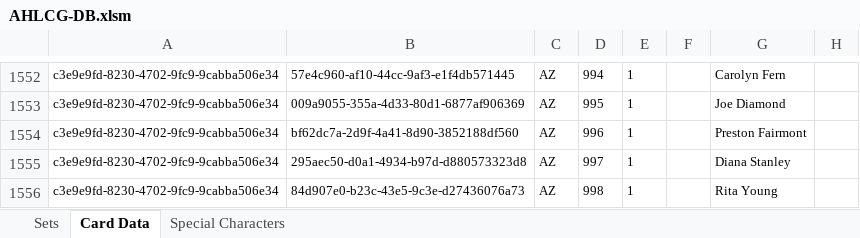
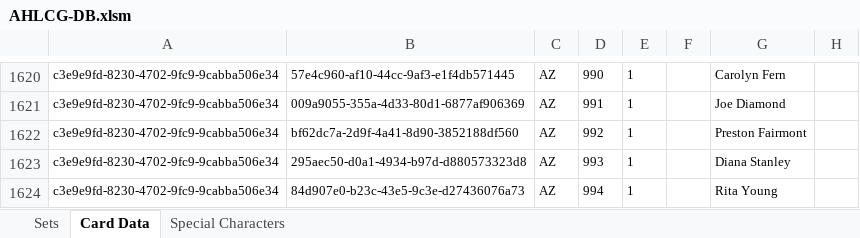
Before and after one commit to GeckoTH/arkham-horror, an Excel workbook: AHLCG-DB.xlsm, sheet Card Data, drawn as a sheet; only a part is shown, gaps mark what is left out; values as stored, in another font and other column widths than the file's, no borders; conditional formats not drawn; addresses are those after the commit; the diff covers the shown part only; the diff names each change by its address in the sheet, - before the commit and + after, or states it on an @@ line.

Commit message:
The Circle Undone player and encounter cards.

```diff
--- a/AHLCG-DB.xlsm (sheet Card Data)
+++ b/AHLCG-DB.xlsm (sheet Card Data)
-D1620: 994
+D1620: 990
-D1621: 995
+D1621: 991
-D1622: 996
+D1622: 992
-D1623: 997
+D1623: 993
-D1624: 998
+D1624: 994
```
Also changed, not shown: 72 added rows and 7 edited cells elsewhere in this sheet, sheet Sets, AHLCG_Set_Editor.xlsm, 1 other file.
